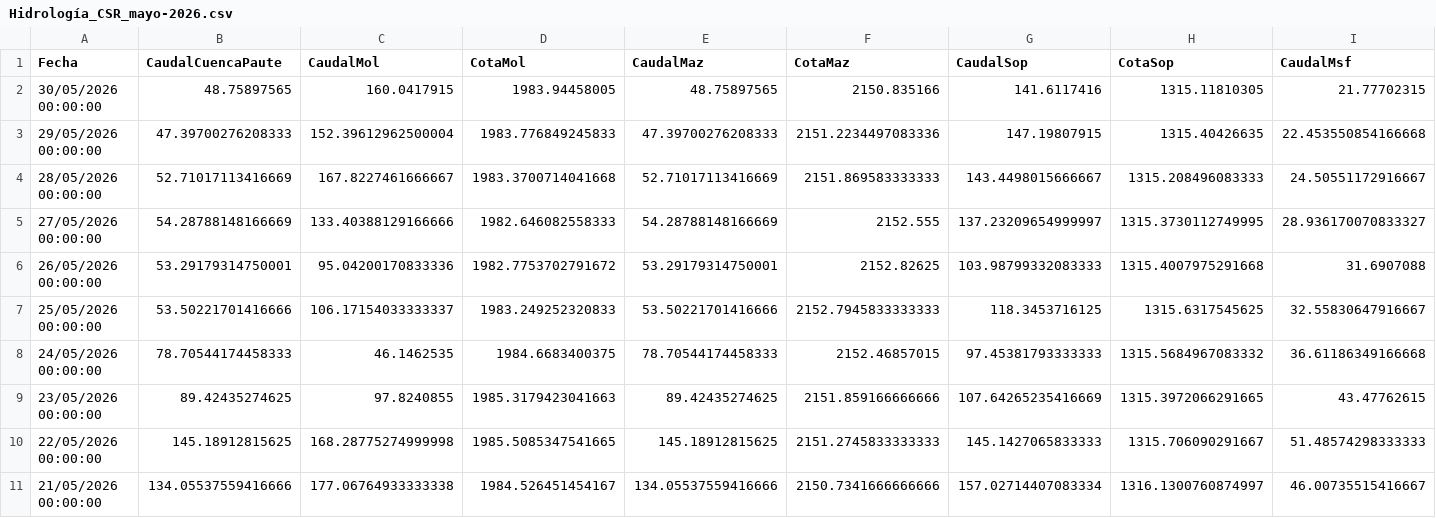
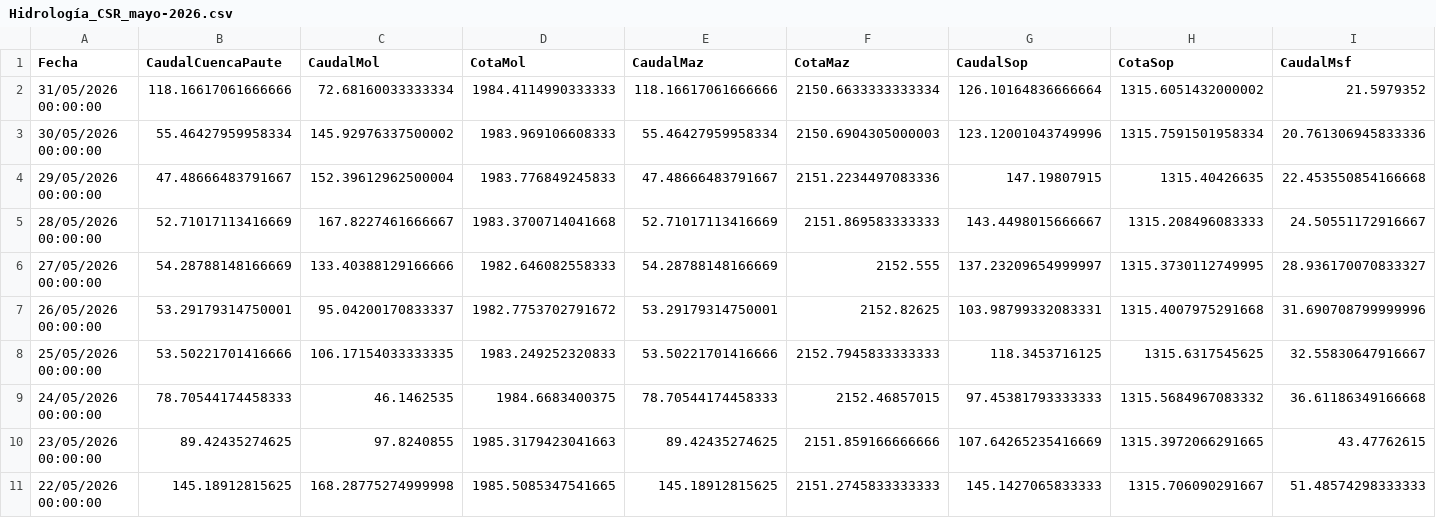
Before and after one commit to jp1309/celec, a CSV file: Hidro_mensual/Hidrología_CSR_mayo-2026.csv, drawn as a sheet; only a part is shown; the shorter side is filled out with more unchanged rows; addresses are those after the commit; rows hold the shown columns only; the diff covers the shown part only; the diff names each change by its address in the sheet, - before the commit and + after, or states it on an @@ line.

```diff
--- a/Hidro_mensual/Hidrología_CSR_mayo-2026.csv
+++ b/Hidro_mensual/Hidrología_CSR_mayo-2026.csv
+row 2: 31/05/2026 00:00:00 | 118.16617061666666 | 72.68160033333334 | 1984.4114990333333 | 118.16617061666666 | 2150.6633333333334 | 126.10164836666664 | 1315.6051432000002 | 21.5979352
-B3 (CaudalCuencaPaute): 48.75897565
+B3 (CaudalCuencaPaute): 55.46427959958334
-C3 (CaudalMol): 160.0417915
+C3 (CaudalMol): 145.92976337500002
-D3 (CotaMol): 1983.94458005
+D3 (CotaMol): 1983.969106608333
-E3 (CaudalMaz): 48.75897565
+E3 (CaudalMaz): 55.46427959958334
-F3 (CotaMaz): 2150.835166
+F3 (CotaMaz): 2150.6904305000003
-G3 (CaudalSop): 141.6117416
+G3 (CaudalSop): 123.12001043749996
-H3 (CotaSop): 1315.11810305
+H3 (CotaSop): 1315.7591501958334
-I3 (CaudalMsf): 21.77702315
+I3 (CaudalMsf): 20.761306945833336
-B4 (CaudalCuencaPaute): 47.39700276208333
+B4 (CaudalCuencaPaute): 47.48666483791667
-E4 (CaudalMaz): 47.39700276208333
+E4 (CaudalMaz): 47.48666483791667
-C7 (CaudalMol): 95.04200170833336
+C7 (CaudalMol): 95.04200170833337
-G7 (CaudalSop): 103.98799332083333
+G7 (CaudalSop): 103.98799332083331
-I7 (CaudalMsf): 31.6907088
+I7 (CaudalMsf): 31.690708799999996
-C8 (CaudalMol): 106.17154033333337
+C8 (CaudalMol): 106.17154033333335
```
Also changed, not shown: 1 edited cell elsewhere in this file, Produ_mensual/Producción_CSR_mayo-2026.csv, data/produccion_diaria_larga.csv, 5 other files.
